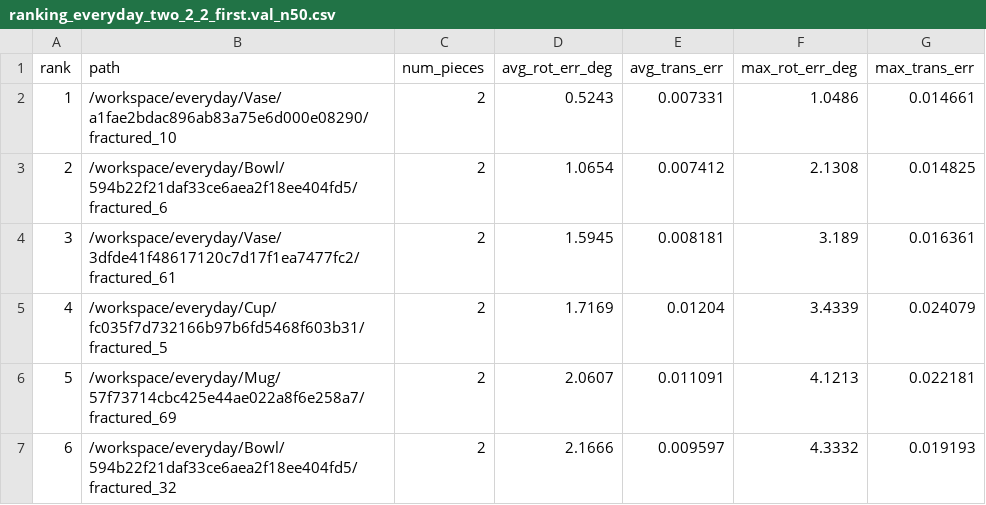
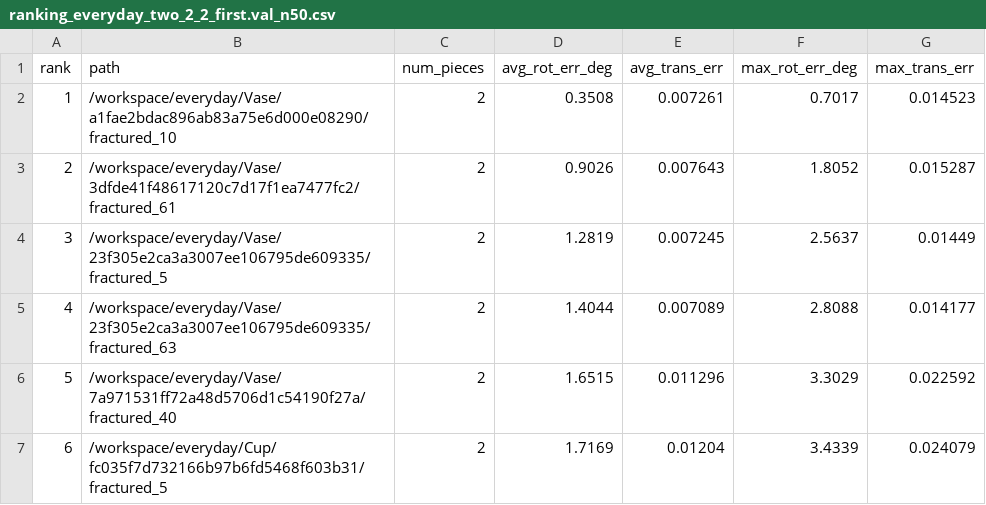
Before and after one commit to andreea-ghe/Bachelor-Thesis, a CSV file: scripts/inference/ranking_everyday_two_2_2_first.val_n50.csv, drawn as a sheet; only a part is shown; the diff covers the shown part only.

Commit message:
add second pair of results

```diff
--- a/scripts/inference/ranking_everyday_two_2_2_first.val_n50.csv
+++ b/scripts/inference/ranking_everyday_two_2_2_first.val_n50.csv
@@ -1,7 +1,7 @@
 rank,path,num_pieces,avg_rot_err_deg,avg_trans_err,max_rot_err_deg,max_trans_err
-1,/workspace/everyday/Vase/a1fae2bdac896ab83a75e6d000e08290/fractured_10,2,0.5243,0.007331,1.0486,0.014661
-2,/workspace/everyday/Bowl/594b22f21daf33ce6aea2f18ee404fd5/fractured_6,2,1.0654,0.007412,2.1308,0.014825
-3,/workspace/everyday/Vase/3dfde41f48617120c7d17f1ea7477fc2/fractured_61,2,1.5945,0.008181,3.189,0.016361
-4,/workspace/everyday/Cup/fc035f7d732166b97b6fd5468f603b31/fractured_5,2,1.7169,0.01204,3.4339,0.024079
-5,/workspace/everyday/Mug/57f73714cbc425e44ae022a8f6e258a7/fractured_69,2,2.0607,0.011091,4.1213,0.022181
-6,/workspace/everyday/Bowl/594b22f21daf33ce6aea2f18ee404fd5/fractured_32,2,2.1666,0.009597,4.3332,0.019193
+1,/workspace/everyday/Vase/a1fae2bdac896ab83a75e6d000e08290/fractured_10,2,0.3508,0.007261,0.7017,0.014523
+2,/workspace/everyday/Vase/3dfde41f48617120c7d17f1ea7477fc2/fractured_61,2,0.9026,0.007643,1.8052,0.015287
+3,/workspace/everyday/Vase/23f305e2ca3a3007ee106795de609335/fractured_5,2,1.2819,0.007245,2.5637,0.01449
+4,/workspace/everyday/Vase/23f305e2ca3a3007ee106795de609335/fractured_63,2,1.4044,0.007089,2.8088,0.014177
+5,/workspace/everyday/Vase/7a971531ff72a48d5706d1c54190f27a/fractured_40,2,1.6515,0.011296,3.3029,0.022592
+6,/workspace/everyday/Cup/fc035f7d732166b97b6fd5468f603b31/fractured_5,2,1.7169,0.01204,3.4339,0.024079
```
Also changed, not shown: 58 edited cells elsewhere in this file.
